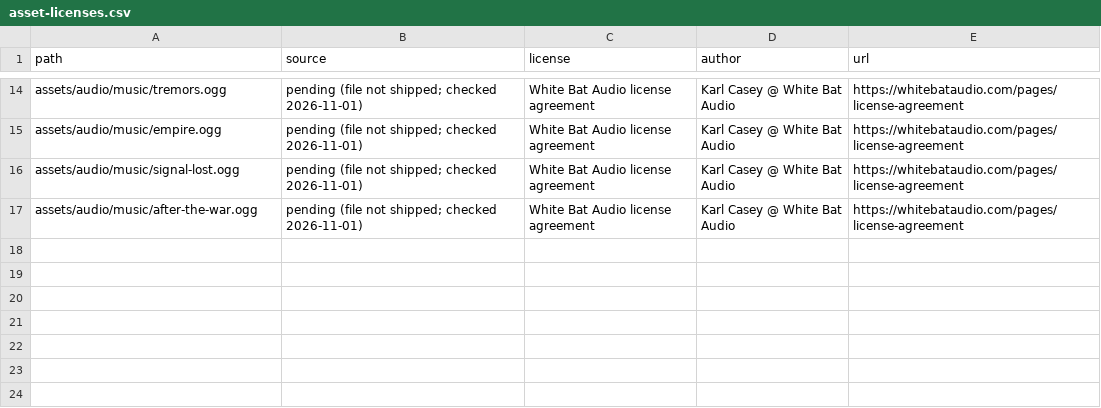
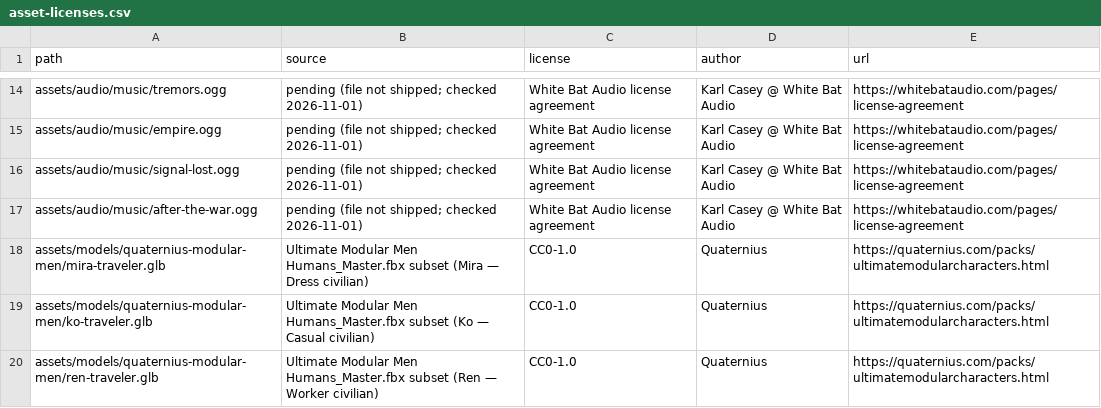
Before and after one commit to Eternally-Thriving-Grandmasterism/Powrush-MMO, a CSV file: assets/asset-licenses.csv, drawn as a sheet; only a part is shown, gaps mark what is left out; the diff names each change by its address in the sheet, - before the commit and + after, or states it on an @@ line.

```diff
--- a/assets/asset-licenses.csv
+++ b/assets/asset-licenses.csv
+row 18: assets/models/quaternius-modular-men/mira-traveler.glb | Ultimate Modular Men Humans_Master.fbx subset (Mira — Dress civilian) | CC0-1.0 | Quaternius | https://quaternius.com/packs/ultimatemodularcharacters.html
+row 19: assets/models/quaternius-modular-men/ko-traveler.glb | Ultimate Modular Men Humans_Master.fbx subset (Ko — Casual civilian) | CC0-1.0 | Quaternius | https://quaternius.com/packs/ultimatemodularcharacters.html
+row 20: assets/models/quaternius-modular-men/ren-traveler.glb | Ultimate Modular Men Humans_Master.fbx subset (Ren — Worker civilian) | CC0-1.0 | Quaternius | https://quaternius.com/packs/ultimatemodularcharacters.html
```
Also changed, not shown: 5 other files.
